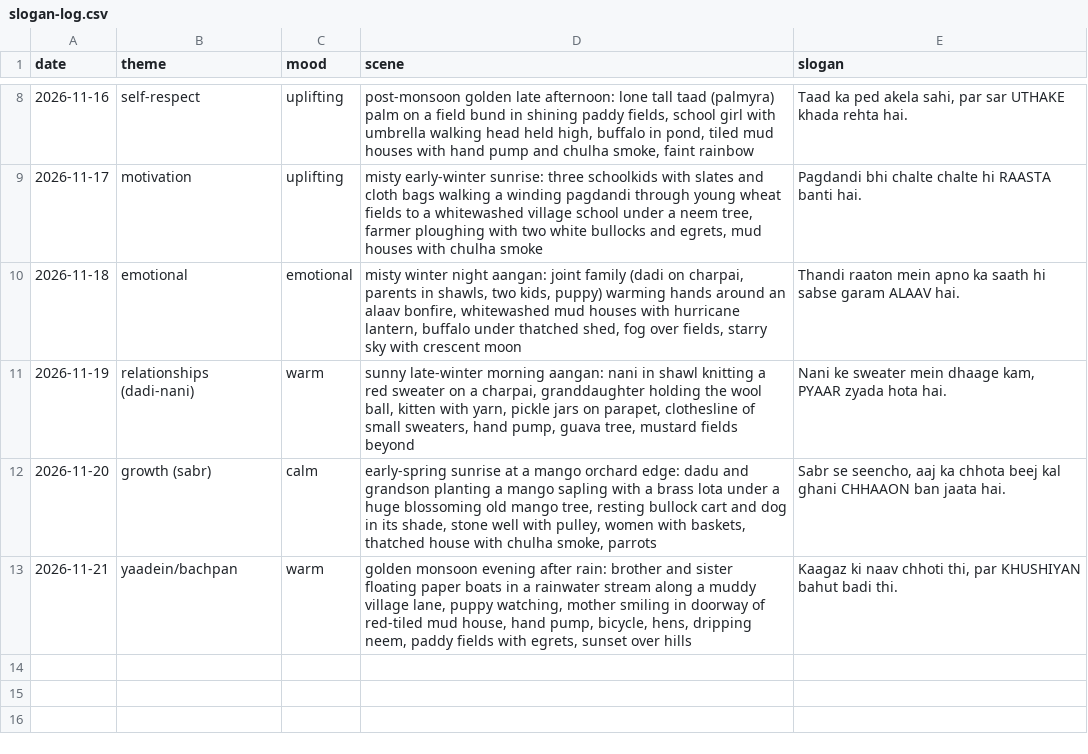
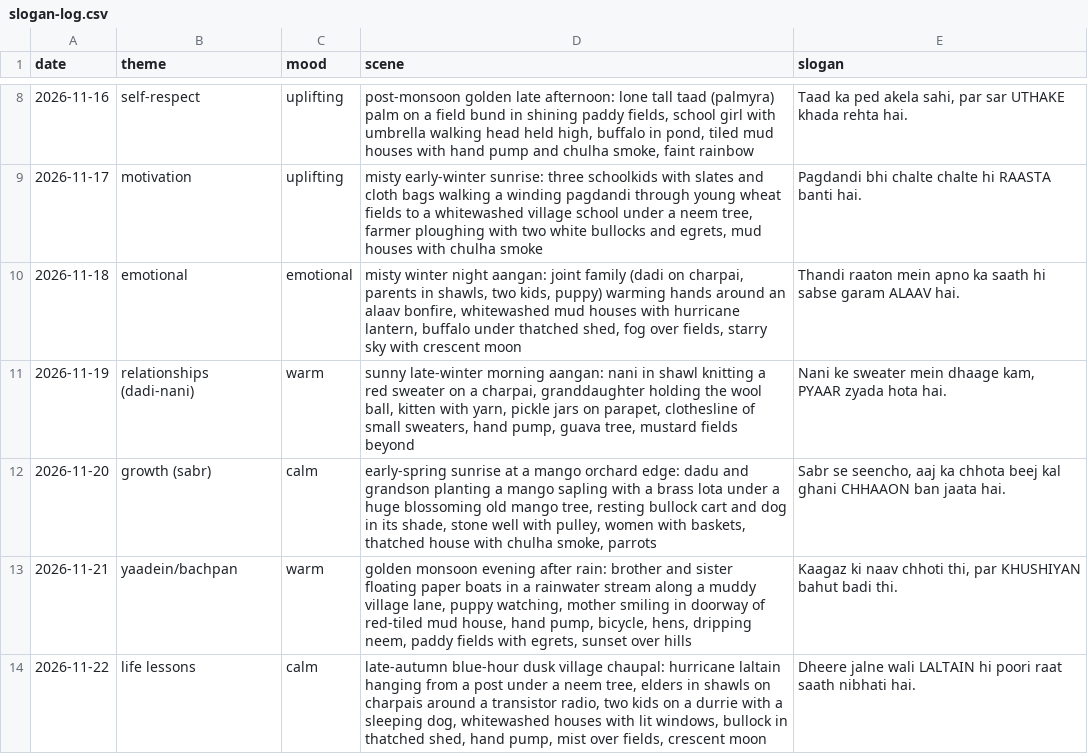
Before and after one commit to funfluencerguru/funfluencer-videos, a CSV file: tools/slogan-log.csv, drawn as a sheet; only a part is shown, gaps mark what is left out.

```diff
--- a/tools/slogan-log.csv
+++ b/tools/slogan-log.csv
@@ -13 +13,2 @@ date,theme,mood,scene,slogan
 2026-11-21,yaadein/bachpan,warm,"golden monsoon evening after rain: brother and sister floating paper boats in a rainwater stream along a muddy village lane, puppy watching, mother smiling in doorway of red-tiled mud house, hand pump, bicycle, hens, dripping neem, paddy fields with egrets, sunset over hills","Kaagaz ki naav chhoti thi, par KHUSHIYAN bahut badi thi."
+2026-11-22,life lessons,calm,"late-autumn blue-hour dusk village chaupal: hurricane laltain hanging from a post under a neem tree, elders in shawls on charpais around a transistor radio, two kids on a durrie with a sleeping dog, whitewashed houses with lit windows, bullock in thatched shed, hand pump, mist over fields, crescent moon","Dheere jalne wali LALTAIN hi poori raat saath nibhati hai."
```
Also changed, not shown: 1 other file.
